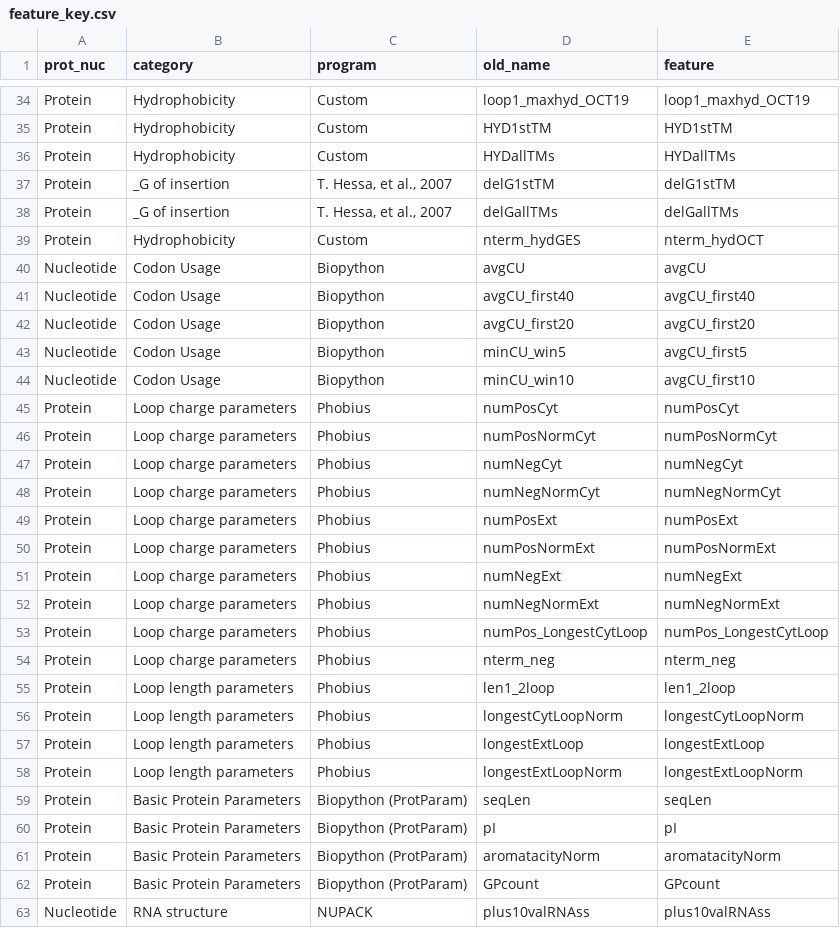
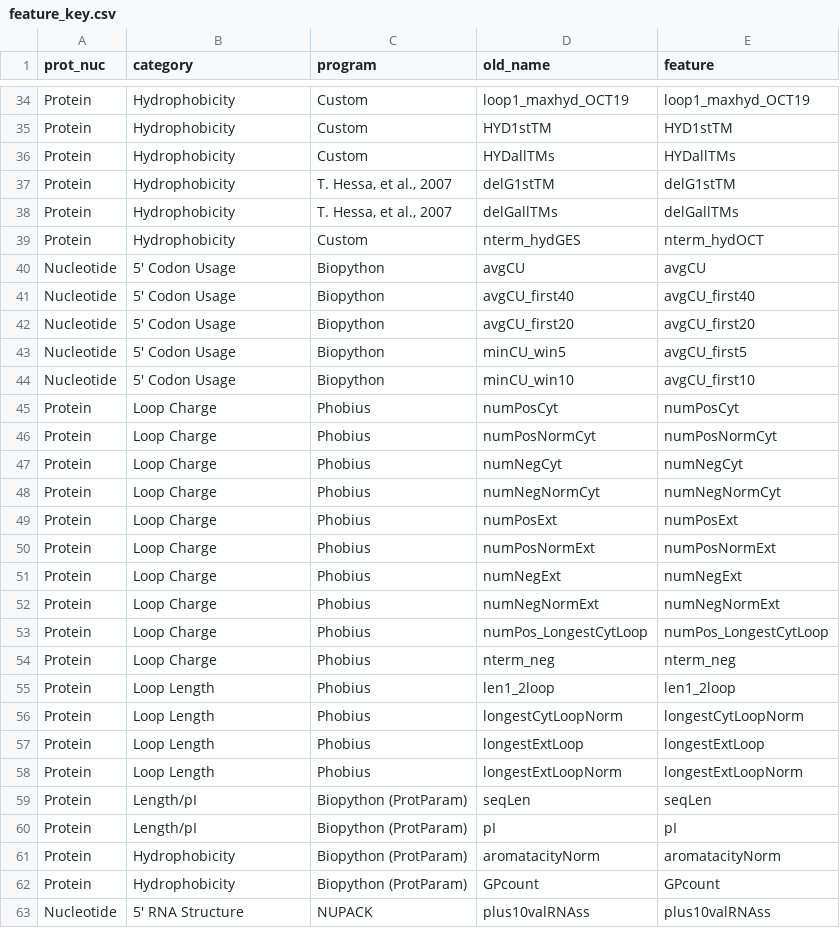
Before and after one commit to clemlab/IMProve-paper-figures, a CSV file: training/feature_key.csv, drawn as a sheet; only a part is shown, gaps mark what is left out; the diff covers the shown part only.

Commit message:
more reasonable categories

```diff
--- a/training/feature_key.csv
+++ b/training/feature_key.csv
@@ -36,28 +36,28 @@ Protein,Hydrophobicity,Custom,HYD1stTM,HYD1stTM
 Protein,Hydrophobicity,Custom,HYDallTMs,HYDallTMs
-Protein,_G of insertion,"T. Hessa, et al., 2007",delG1stTM,delG1stTM
-Protein,_G of insertion,"T. Hessa, et al., 2007",delGallTMs,delGallTMs
+Protein,Hydrophobicity,"T. Hessa, et al., 2007",delG1stTM,delG1stTM
+Protein,Hydrophobicity,"T. Hessa, et al., 2007",delGallTMs,delGallTMs
 Protein,Hydrophobicity,Custom,nterm_hydGES,nterm_hydOCT
-Nucleotide,Codon Usage,Biopython,avgCU,avgCU
-Nucleotide,Codon Usage,Biopython,avgCU_first40,avgCU_first40
-Nucleotide,Codon Usage,Biopython,avgCU_first20,avgCU_first20
-Nucleotide,Codon Usage,Biopython,minCU_win5,avgCU_first5
-Nucleotide,Codon Usage,Biopython,minCU_win10,avgCU_first10
-Protein,Loop charge parameters,Phobius,numPosCyt,numPosCyt
-Protein,Loop charge parameters,Phobius,numPosNormCyt,numPosNormCyt
-Protein,Loop charge parameters,Phobius,numNegCyt,numNegCyt
-Protein,Loop charge parameters,Phobius,numNegNormCyt,numNegNormCyt
-Protein,Loop charge parameters,Phobius,numPosExt,numPosExt
-Protein,Loop charge parameters,Phobius,numPosNormExt,numPosNormExt
-Protein,Loop charge parameters,Phobius,numNegExt,numNegExt
-Protein,Loop charge parameters,Phobius,numNegNormExt,numNegNormExt
-Protein,Loop charge parameters,Phobius,numPos_LongestCytLoop,numPos_LongestCytLoop
-Protein,Loop charge parameters,Phobius,nterm_neg,nterm_neg
-Protein,Loop length parameters,Phobius,len1_2loop,len1_2loop
-Protein,Loop length parameters,Phobius,longestCytLoopNorm,longestCytLoopNorm
-Protein,Loop length parameters,Phobius,longestExtLoop,longestExtLoop
-Protein,Loop length parameters,Phobius,longestExtLoopNorm,longestExtLoopNorm
-Protein,Basic Protein Parameters,Biopython (ProtParam),seqLen,seqLen
-Protein,Basic Protein Parameters,Biopython (ProtParam),pI,pI
-Protein,Basic Protein Parameters,Biopython (ProtParam),aromatacityNorm,aromatacityNorm
-Protein,Basic Protein Parameters,Biopython (ProtParam),GPcount,GPcount
-Nucleotide,RNA structure,NUPACK,plus10valRNAss,plus10valRNAss
+Nucleotide,5' Codon Usage,Biopython,avgCU,avgCU
+Nucleotide,5' Codon Usage,Biopython,avgCU_first40,avgCU_first40
+Nucleotide,5' Codon Usage,Biopython,avgCU_first20,avgCU_first20
+Nucleotide,5' Codon Usage,Biopython,minCU_win5,avgCU_first5
+Nucleotide,5' Codon Usage,Biopython,minCU_win10,avgCU_first10
+Protein,Loop Charge,Phobius,numPosCyt,numPosCyt
+Protein,Loop Charge,Phobius,numPosNormCyt,numPosNormCyt
+Protein,Loop Charge,Phobius,numNegCyt,numNegCyt
+Protein,Loop Charge,Phobius,numNegNormCyt,numNegNormCyt
+Protein,Loop Charge,Phobius,numPosExt,numPosExt
+Protein,Loop Charge,Phobius,numPosNormExt,numPosNormExt
+Protein,Loop Charge,Phobius,numNegExt,numNegExt
+Protein,Loop Charge,Phobius,numNegNormExt,numNegNormExt
+Protein,Loop Charge,Phobius,numPos_LongestCytLoop,numPos_LongestCytLoop
+Protein,Loop Charge,Phobius,nterm_neg,nterm_neg
+Protein,Loop Length,Phobius,len1_2loop,len1_2loop
+Protein,Loop Length,Phobius,longestCytLoopNorm,longestCytLoopNorm
+Protein,Loop Length,Phobius,longestExtLoop,longestExtLoop
+Protein,Loop Length,Phobius,longestExtLoopNorm,longestExtLoopNorm
+Protein,Length/pI,Biopython (ProtParam),seqLen,seqLen
+Protein,Length/pI,Biopython (ProtParam),pI,pI
+Protein,Hydrophobicity,Biopython (ProtParam),aromatacityNorm,aromatacityNorm
+Protein,Hydrophobicity,Biopython (ProtParam),GPcount,GPcount
+Nucleotide,5' RNA Structure,NUPACK,plus10valRNAss,plus10valRNAss
```
Also changed, not shown: 51 edited cells elsewhere in this file.
